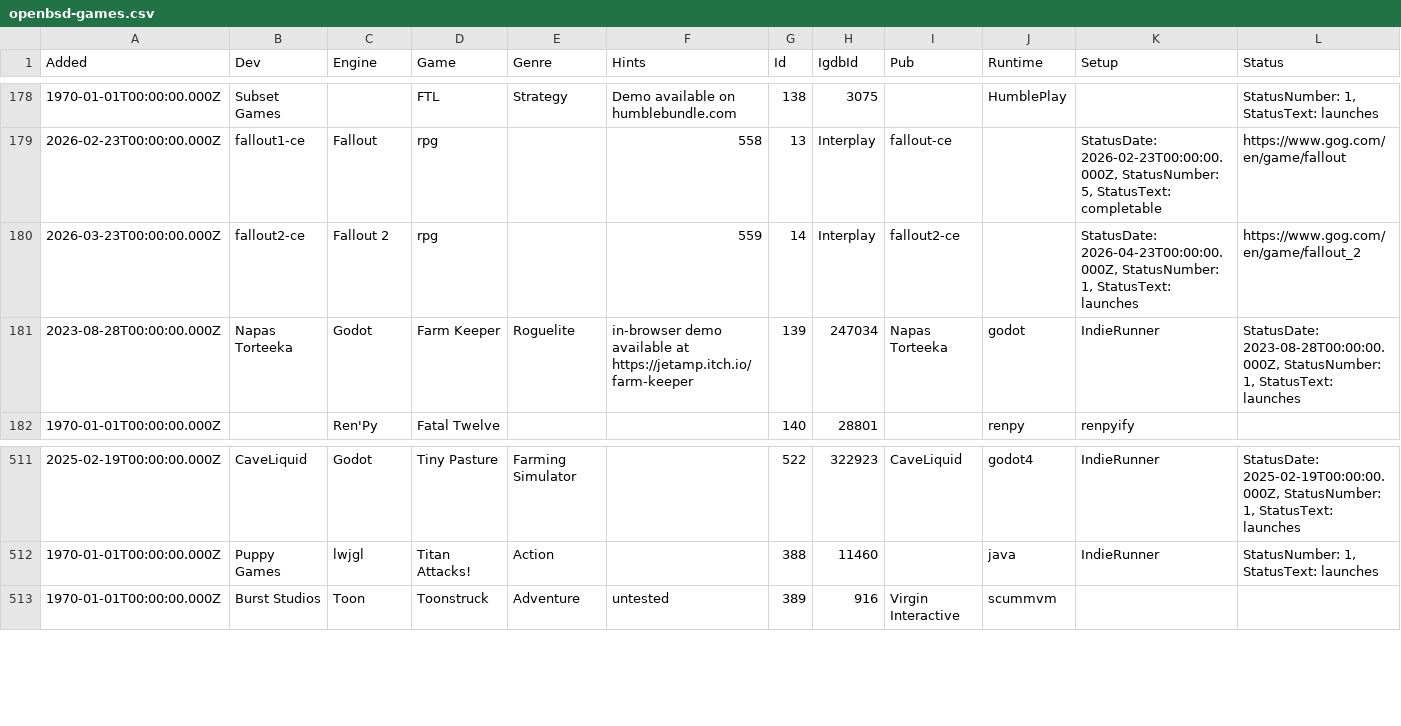
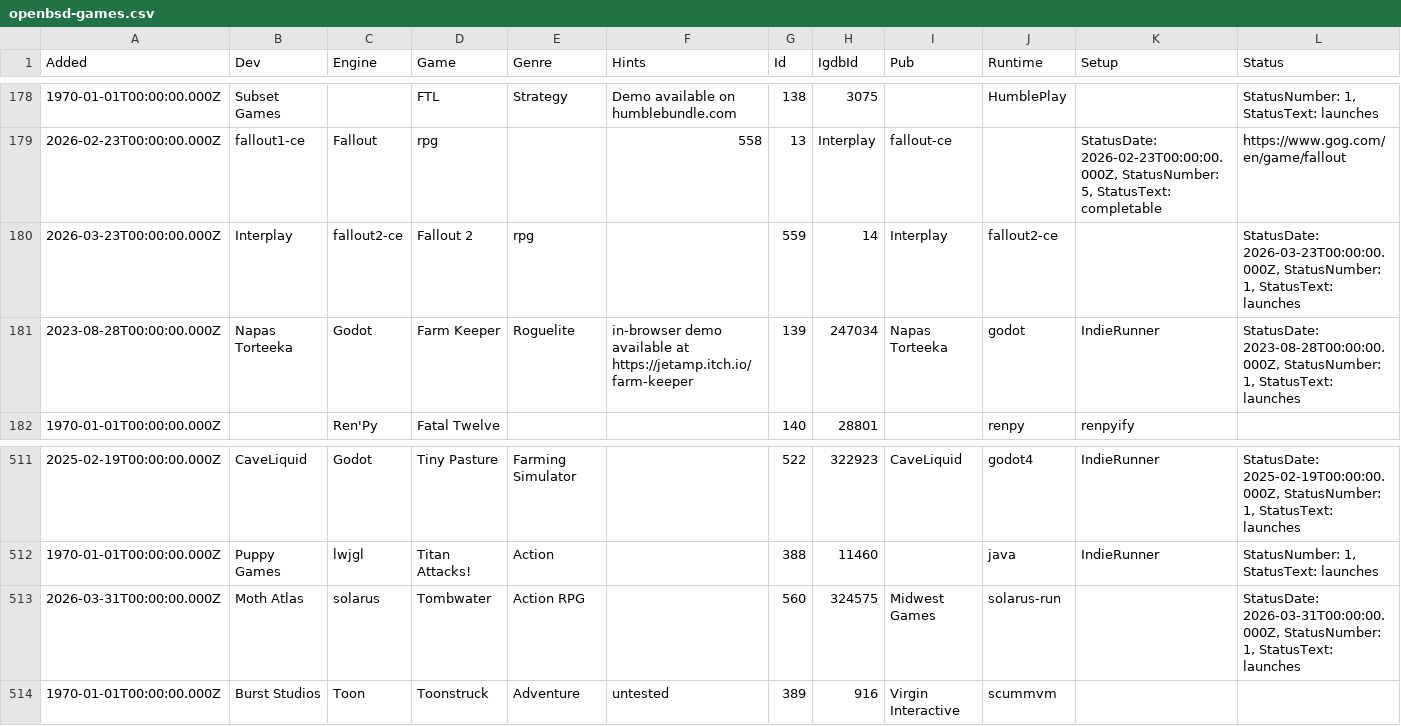
Before and after one commit to playonbsd/OpenBSD-Games-Database, a CSV file: openbsd-games.csv, drawn as a sheet; only a part is shown, gaps mark what is left out; removed rows and columns are numbered as before the commit, all else as after; rows hold the shown columns only; the diff names each change by its address in the sheet, - before the commit and + after, or states it on an @@ line.

Commit message:
add Tombwater and fix errors from last commit (Dev line needs a tab to separate key from value like all lines; date for Status had wrong month)

```diff
--- a/openbsd-games.csv
+++ b/openbsd-games.csv
-row 180: 2026-03-23T00:00:00.000Z | fallout2-ce | Fallout 2 | rpg |  | 559 | 14 | Interplay | fallout2-ce |  | StatusDate: 2026-04-23T00:00:00.000Z, StatusNumber: 1, StatusText: launches | https://www.gog.com/en/game/fallout_2
+row 180: 2026-03-23T00:00:00.000Z | Interplay | fallout2-ce | Fallout 2 | rpg |  | 559 | 14 | Interplay | fallout2-ce |  | StatusDate: 2026-03-23T00:00:00.000Z, StatusNumber: 1, StatusText: launches
+row 513: 2026-03-31T00:00:00.000Z | Moth Atlas | solarus | Tombwater | Action RPG |  | 560 | 324575 | Midwest Games | solarus-run |  | StatusDate: 2026-03-31T00:00:00.000Z, StatusNumber: 1, StatusText: launches
```
Also changed, not shown: 3 other files.
